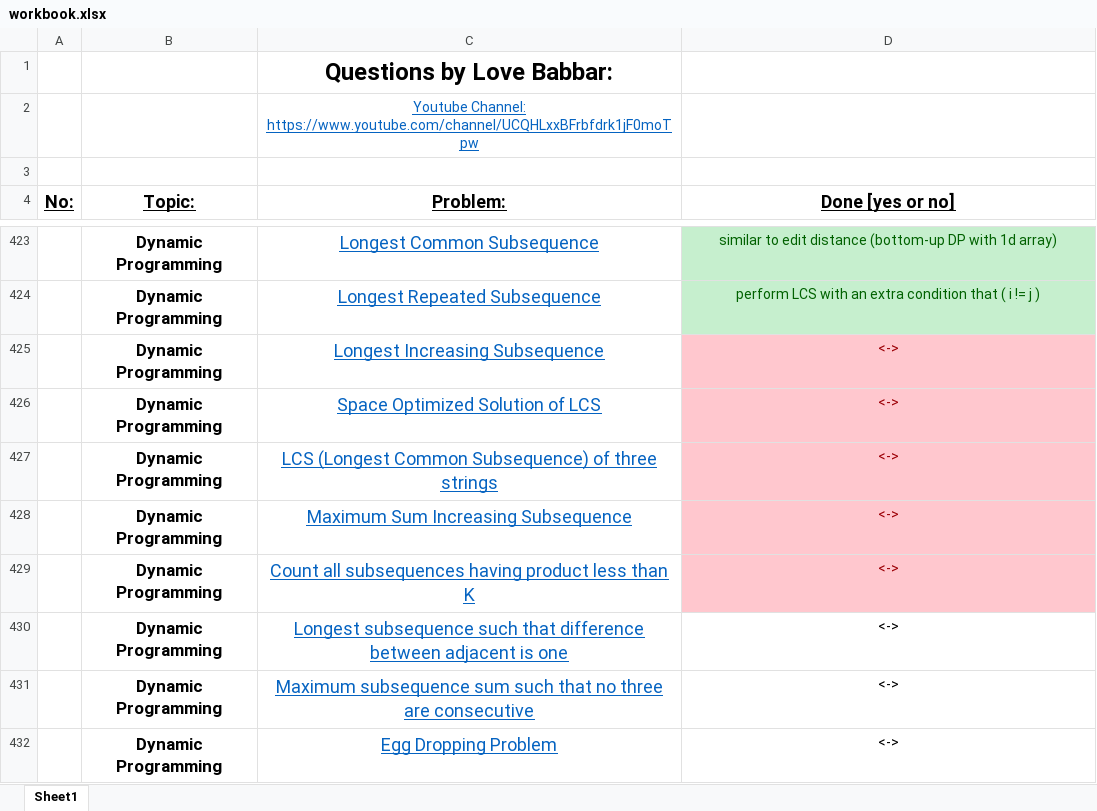
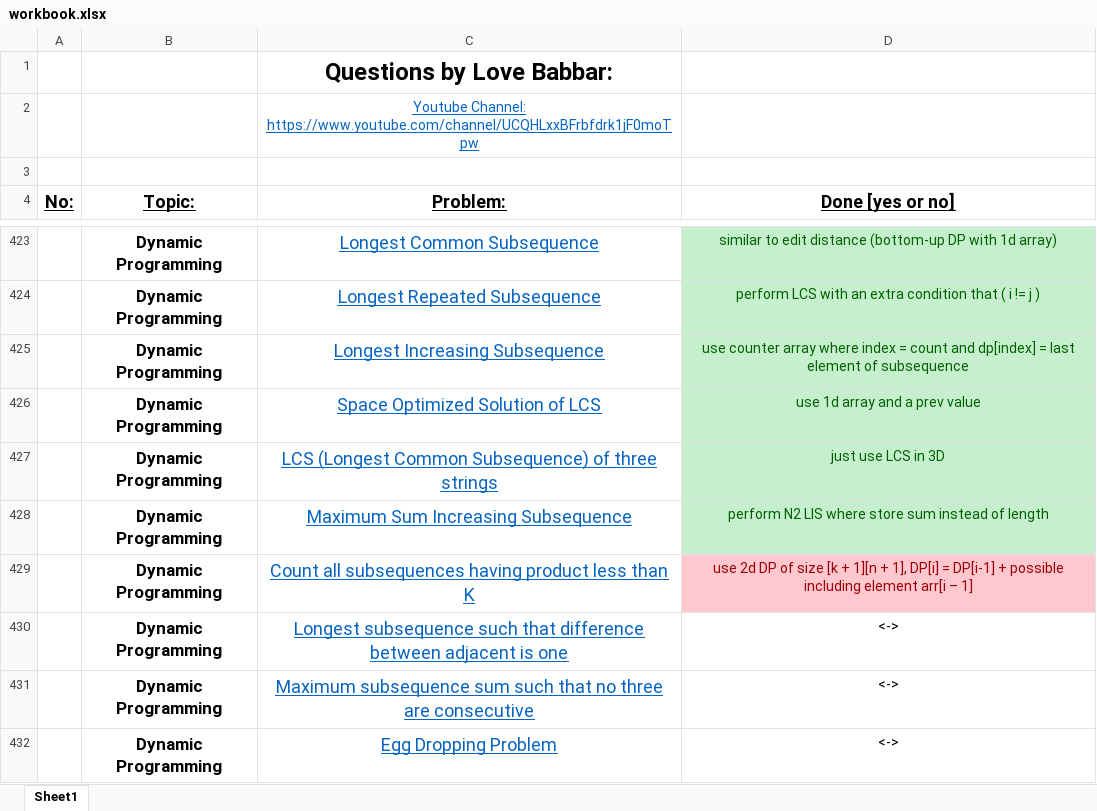
Before and after one commit to Shyam9583/dsa-workbook, an Excel workbook: workbook.xlsx, sheet Sheet1, drawn as a sheet; only a part is shown, gaps mark what is left out; values as stored, in another font and other column widths than the file's, no borders; the diff names each change by its address in the sheet, - before the commit and + after, or states it on an @@ line.

Commit message:
Finished till MaximumSumIncreasingSubsequence

```diff
--- a/workbook.xlsx (sheet Sheet1)
+++ b/workbook.xlsx (sheet Sheet1)
-D425 (Done [yes or no]): <->
+D425 (Done [yes or no]): use counter array where index = count and dp[index] = last element of subsequence
@@ D425:D428 fill: #FFC7CE → #C6EFCE, text colour: #9C0006 → #006100 @@
-D426 (Done [yes or no]): <->
+D426 (Done [yes or no]): use 1d array and a prev value
-D427 (Done [yes or no]): <->
+D427 (Done [yes or no]): just use LCS in 3D
-D428 (Done [yes or no]): <->
+D428 (Done [yes or no]): perform N2 LIS where store sum instead of length
-D429 (Done [yes or no]): <->
+D429 (Done [yes or no]): use 2d DP of size [k + 1][n + 1], DP[i] = DP[i-1] + possible including element arr[i – 1]
```
Also changed, not shown: 4 other files.
